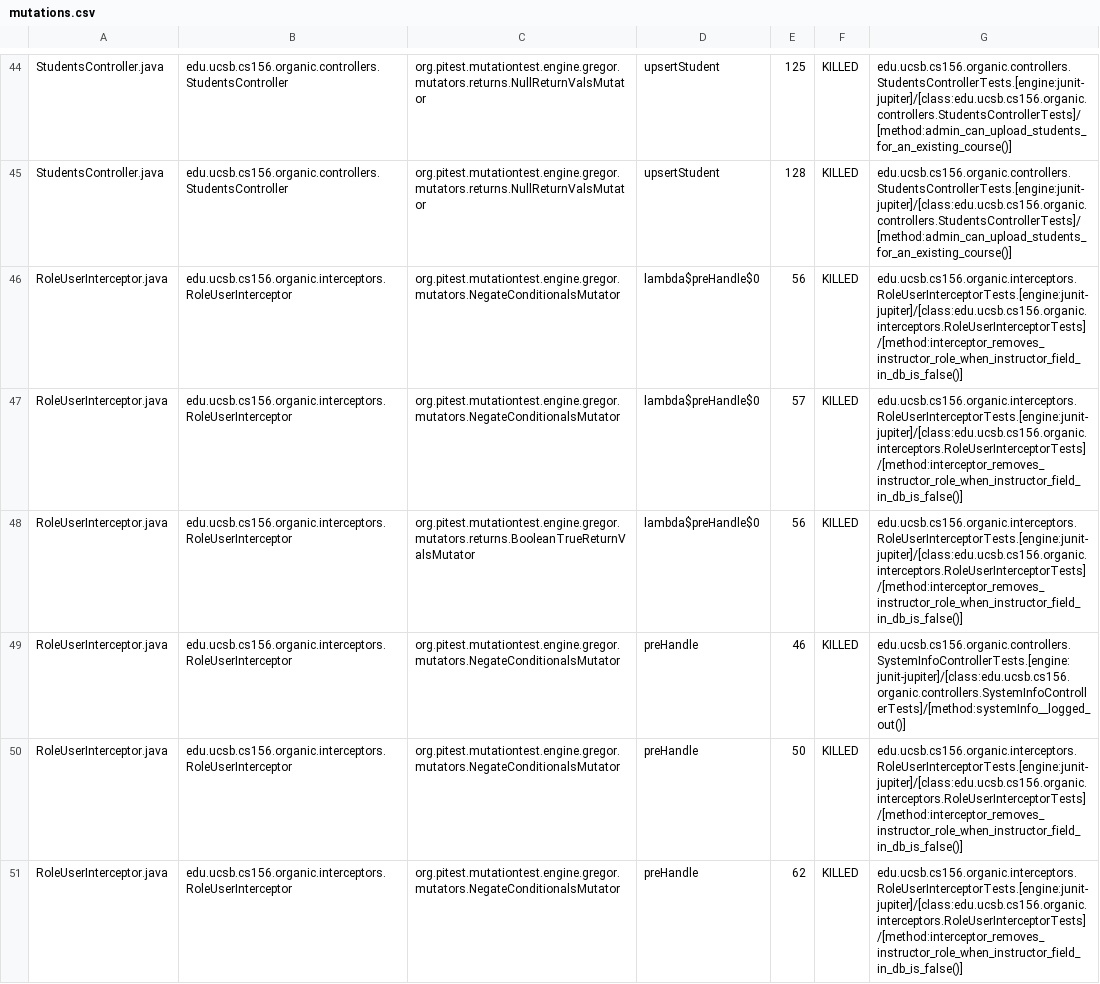
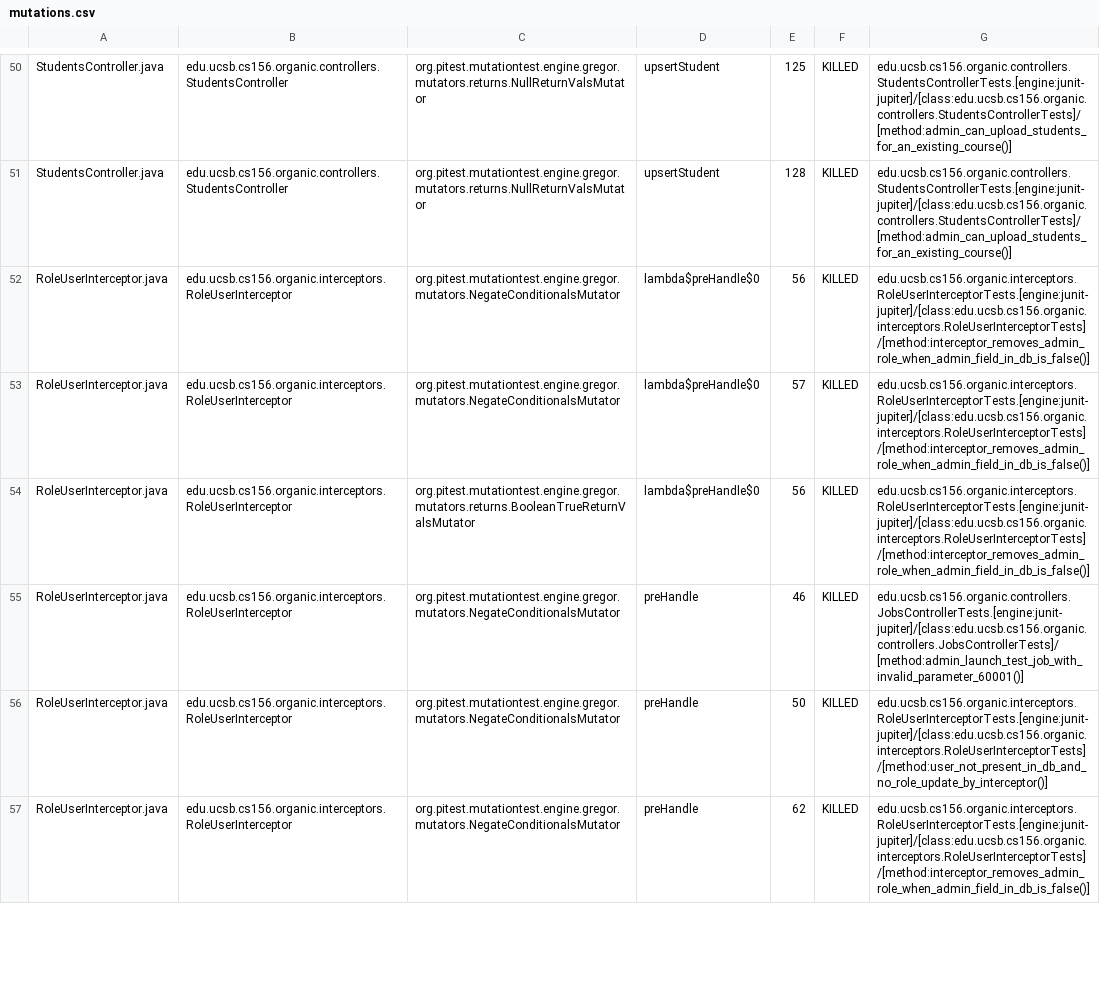
Before and after one commit to ucsb-cs156-w24/proj-organic-w24-6pm-2, a CSV file: prs/42/pitest/mutations.csv, drawn as a sheet; only a part is shown, gaps mark what is left out; the diff covers the shown part only.

Commit message:
Deploying to gh-pages from @ ucsb-cs156-w24/proj-organic-w24-6pm-2@6e5d4ebf9c1ce2089a0c2925f191bd734d32b788 🚀

```diff
--- a/prs/42/pitest/mutations.csv
+++ b/prs/42/pitest/mutations.csv
@@ -45,7 +51,7 @@ StudentsController.java,edu.ucsb.cs156.organic.controllers.StudentsController,or
 StudentsController.java,edu.ucsb.cs156.organic.controllers.StudentsController,org.pitest.mutationtest.engine.gregor.mutators.returns.NullReturnValsMutator,upsertStudent,128,KILLED,edu.ucsb.cs156.organic.controllers.StudentsControllerTests.[engine:junit-jupiter]/[class:edu.ucsb.cs156.organic.controllers.StudentsControllerTests]/[method:admin_can_upload_students_for_an_existing_course()]
-RoleUserInterceptor.java,edu.ucsb.cs156.organic.interceptors.RoleUserInterceptor,org.pitest.mutationtest.engine.gregor.mutators.NegateConditionalsMutator,lambda$preHandle$0,56,KILLED,edu.ucsb.cs156.organic.interceptors.RoleUserInterceptorTests.[engine:junit-jupiter]/[class:edu.ucsb.cs156.organic.interceptors.RoleUserInterceptorTests]/[method:interceptor_removes_instructor_role_when_instructor_field_in_db_is_false()]
-RoleUserInterceptor.java,edu.ucsb.cs156.organic.interceptors.RoleUserInterceptor,org.pitest.mutationtest.engine.gregor.mutators.NegateConditionalsMutator,lambda$preHandle$0,57,KILLED,edu.ucsb.cs156.organic.interceptors.RoleUserInterceptorTests.[engine:junit-jupiter]/[class:edu.ucsb.cs156.organic.interceptors.RoleUserInterceptorTests]/[method:interceptor_removes_instructor_role_when_instructor_field_in_db_is_false()]
-RoleUserInterceptor.java,edu.ucsb.cs156.organic.interceptors.RoleUserInterceptor,org.pitest.mutationtest.engine.gregor.mutators.returns.BooleanTrueReturnValsMutator,lambda$preHandle$0,56,KILLED,edu.ucsb.cs156.organic.interceptors.RoleUserInterceptorTests.[engine:junit-jupiter]/[class:edu.ucsb.cs156.organic.interceptors.RoleUserInterceptorTests]/[method:interceptor_removes_instructor_role_when_instructor_field_in_db_is_false()]
-RoleUserInterceptor.java,edu.ucsb.cs156.organic.interceptors.RoleUserInterceptor,org.pitest.mutationtest.engine.gregor.mutators.NegateConditionalsMutator,preHandle,46,KILLED,edu.ucsb.cs156.organic.controllers.SystemInfoControllerTests.[engine:junit-jupiter]/[class:edu.ucsb.cs156.organic.controllers.SystemInfoControllerTests]/[method:systemInfo__logged_out()]
-RoleUserInterceptor.java,edu.ucsb.cs156.organic.interceptors.RoleUserInterceptor,org.pitest.mutationtest.engine.gregor.mutators.NegateConditionalsMutator,preHandle,50,KILLED,edu.ucsb.cs156.organic.interceptors.RoleUserInterceptorTests.[engine:junit-jupiter]/[class:edu.ucsb.cs156.organic.interceptors.RoleUserInterceptorTests]/[method:interceptor_removes_instructor_role_when_instructor_field_in_db_is_false()]
-RoleUserInterceptor.java,edu.ucsb.cs156.organic.interceptors.RoleUserInterceptor,org.pitest.mutationtest.engine.gregor.mutators.NegateConditionalsMutator,preHandle,62,KILLED,edu.ucsb.cs156.organic.interceptors.RoleUserInterceptorTests.[engine:junit-jupiter]/[class:edu.ucsb.cs156.organic.interceptors.RoleUserInterceptorTests]/[method:interceptor_removes_instructor_role_when_instructor_field_in_db_is_false()]
+RoleUserInterceptor.java,edu.ucsb.cs156.organic.interceptors.RoleUserInterceptor,org.pitest.mutationtest.engine.gregor.mutators.NegateConditionalsMutator,lambda$preHandle$0,56,KILLED,edu.ucsb.cs156.organic.interceptors.RoleUserInterceptorTests.[engine:junit-jupiter]/[class:edu.ucsb.cs156.organic.interceptors.RoleUserInterceptorTests]/[method:interceptor_removes_admin_role_when_admin_field_in_db_is_false()]
+RoleUserInterceptor.java,edu.ucsb.cs156.organic.interceptors.RoleUserInterceptor,org.pitest.mutationtest.engine.gregor.mutators.NegateConditionalsMutator,lambda$preHandle$0,57,KILLED,edu.ucsb.cs156.organic.interceptors.RoleUserInterceptorTests.[engine:junit-jupiter]/[class:edu.ucsb.cs156.organic.interceptors.RoleUserInterceptorTests]/[method:interceptor_removes_admin_role_when_admin_field_in_db_is_false()]
+RoleUserInterceptor.java,edu.ucsb.cs156.organic.interceptors.RoleUserInterceptor,org.pitest.mutationtest.engine.gregor.mutators.returns.BooleanTrueReturnValsMutator,lambda$preHandle$0,56,KILLED,edu.ucsb.cs156.organic.interceptors.RoleUserInterceptorTests.[engine:junit-jupiter]/[class:edu.ucsb.cs156.organic.interceptors.RoleUserInterceptorTests]/[method:interceptor_removes_admin_role_when_admin_field_in_db_is_false()]
+RoleUserInterceptor.java,edu.ucsb.cs156.organic.interceptors.RoleUserInterceptor,org.pitest.mutationtest.engine.gregor.mutators.NegateConditionalsMutator,preHandle,46,KILLED,edu.ucsb.cs156.organic.controllers.JobsControllerTests.[engine:junit-jupiter]/[class:edu.ucsb.cs156.organic.controllers.JobsControllerTests]/[method:admin_launch_test_job_with_invalid_parameter_60001()]
+RoleUserInterceptor.java,edu.ucsb.cs156.organic.interceptors.RoleUserInterceptor,org.pitest.mutationtest.engine.gregor.mutators.NegateConditionalsMutator,preHandle,50,KILLED,edu.ucsb.cs156.organic.interceptors.RoleUserInterceptorTests.[engine:junit-jupiter]/[class:edu.ucsb.cs156.organic.interceptors.RoleUserInterceptorTests]/[method:user_not_present_in_db_and_no_role_update_by_interceptor()]
+RoleUserInterceptor.java,edu.ucsb.cs156.organic.interceptors.RoleUserInterceptor,org.pitest.mutationtest.engine.gregor.mutators.NegateConditionalsMutator,preHandle,62,KILLED,edu.ucsb.cs156.organic.interceptors.RoleUserInterceptorTests.[engine:junit-jupiter]/[class:edu.ucsb.cs156.organic.interceptors.RoleUserInterceptorTests]/[method:interceptor_removes_admin_role_when_admin_field_in_db_is_false()]
```
Also changed, not shown: 6 added rows and 47 edited cells elsewhere in this file, 18 other files.
